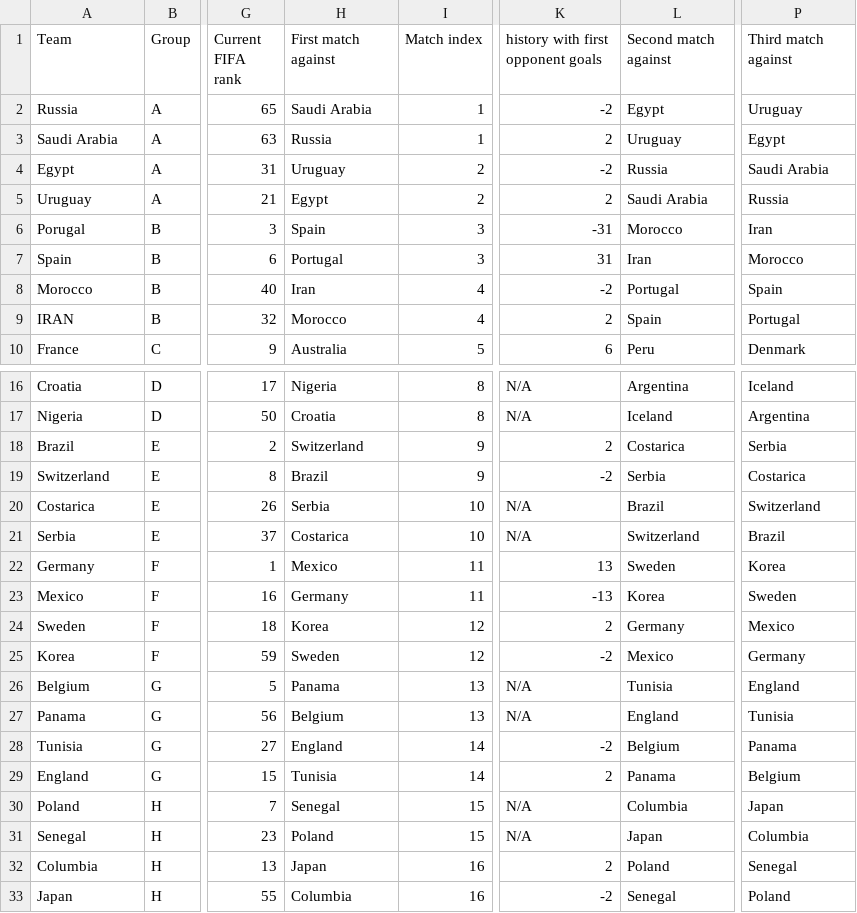
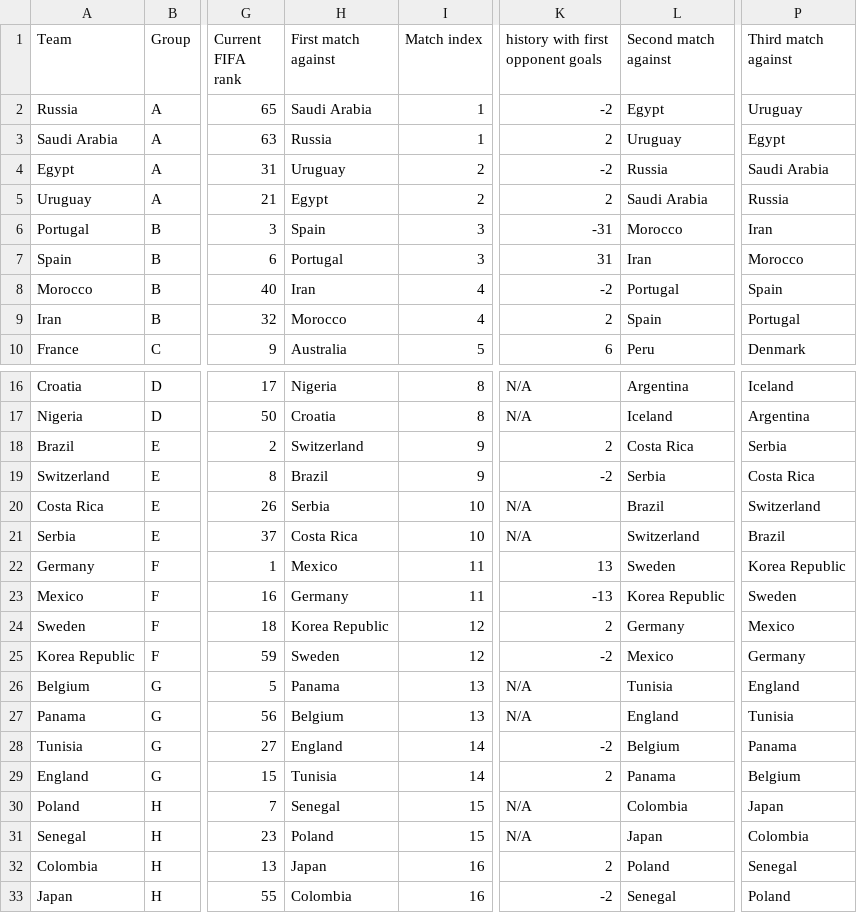
Before and after one commit to Villux/world_cup, a CSV file: world_cup_2018_dataset.csv, drawn as a sheet; only a part is shown, gaps mark what is left out; the diff names each change by its address in the sheet, - before the commit and + after, or states it on an @@ line.

Commit message:
Fix wrong names

```diff
--- a/world_cup_2018_dataset.csv
+++ b/world_cup_2018_dataset.csv
-A6 (Team): Porugal
+A6 (Team): Portugal
-A9 (Team): IRAN
+A9 (Team): Iran
-L18 (Second match against): Costarica
+L18 (Second match against): Costa Rica
-P19 (Third match against): Costarica
+P19 (Third match against): Costa Rica
-A20 (Team): Costarica
+A20 (Team): Costa Rica
-H21 (First match against): Costarica
+H21 (First match against): Costa Rica
-P22 (Third match against): Korea
+P22 (Third match against): Korea Republic
-L23 (Second match against): Korea
+L23 (Second match against): Korea Republic
-H24 (First match against): Korea
+H24 (First match against): Korea Republic
-A25 (Team): Korea
+A25 (Team): Korea Republic
-L30 (Second match against): Columbia
+L30 (Second match against): Colombia
-P31 (Third match against): Columbia
+P31 (Third match against): Colombia
-A32 (Team): Columbia
+A32 (Team): Colombia
-H33 (First match against): Columbia
+H33 (First match against): Colombia
```
